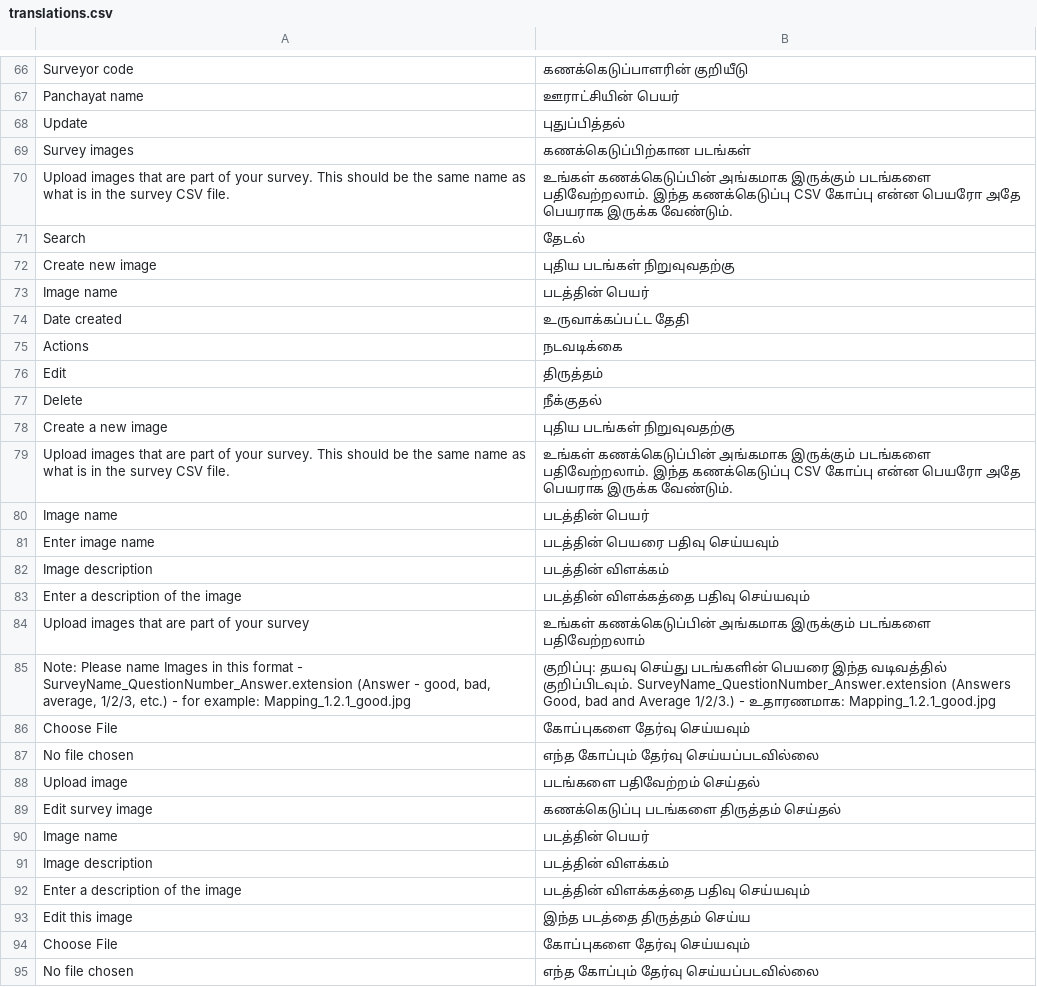
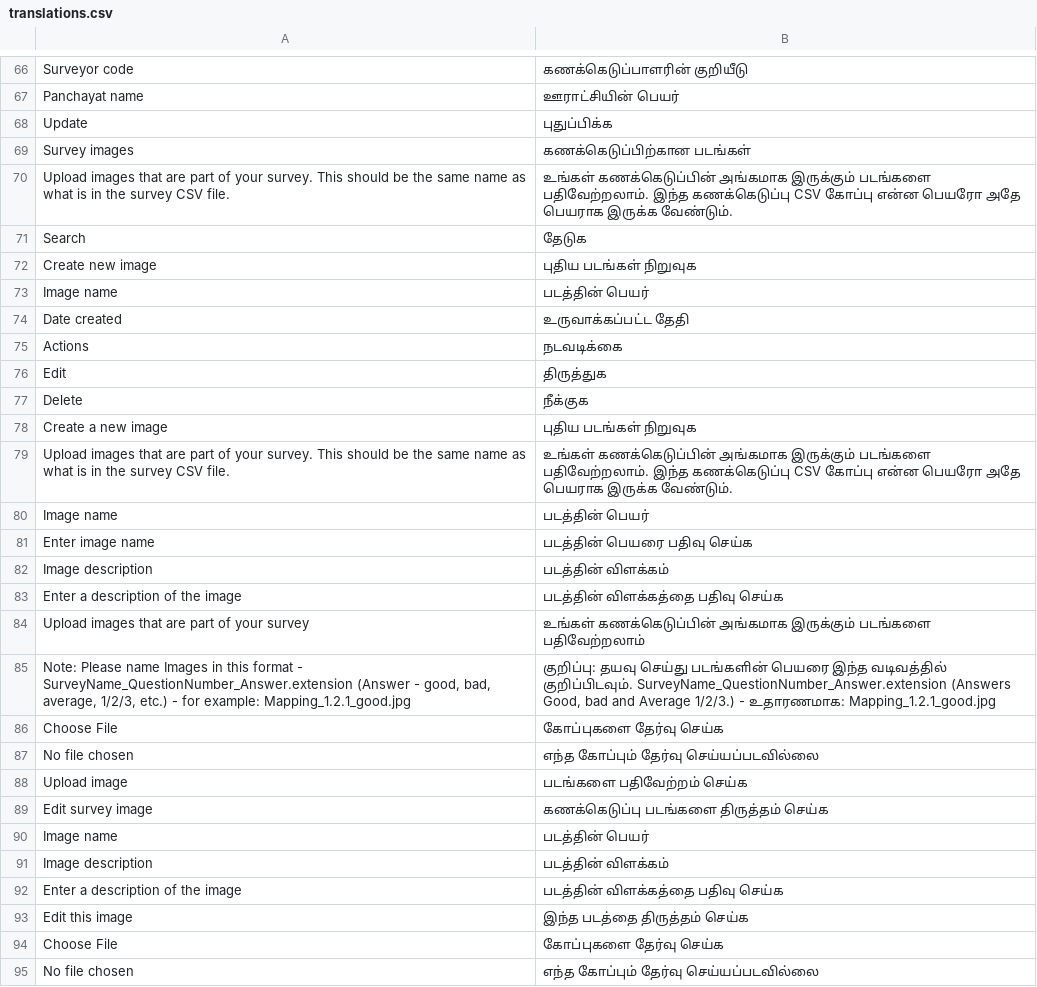
Before and after one commit to Village-Development-and-Planning/website, a CSV file: config/translations.csv, drawn as a sheet; only a part is shown, gaps mark what is left out; the diff covers the shown part only.

Commit message:
+ updated translations json + T component uses recursively translate children

```diff
--- a/config/translations.csv
+++ b/config/translations.csv
@@ -67,7 +67,7 @@ Surveyor code,கணக்கெடுப்பாளரின் குறி
 Panchayat name,ஊராட்சியின் பெயர்
-Update,புதுப்பித்தல்
+Update,புதுப்பிக்க
 Survey images,கணக்கெடுப்பிற்கான படங்கள்
 Upload images that are part of your survey. This should be the same name as what is in the survey CSV file.,உங்கள் கணக்கெடுப்பின் அங்கமாக இருக்கும் படங்களை பதிவேற்றலாம். இந்த கணக்கெடுப்பு CSV கோப்பு என்ன பெயரோ அதே பெயராக இருக்க வேண்டும்.
-Search,தேடல்
-Create new image,புதிய படங்கள் நிறுவுவதற்கு
+Search,தேடுக
+Create new image,புதிய படங்கள் நிறுவுக
 Image name,படத்தின் பெயர்
@@ -75,21 +75,21 @@ Date created,உருவாக்கப்பட்ட தேதி
 Actions,நடவடிக்கை
-Edit,திருத்தம்
-Delete,நீக்குதல்
-Create a new image,புதிய படங்கள் நிறுவுவதற்கு
+Edit,திருத்துக
+Delete,நீக்குக
+Create a new image,புதிய படங்கள் நிறுவுக
 Upload images that are part of your survey. This should be the same name as what is in the survey CSV file.,உங்கள் கணக்கெடுப்பின் அங்கமாக இருக்கும் படங்களை பதிவேற்றலாம். இந்த கணக்கெடுப்பு CSV கோப்பு என்ன பெயரோ அதே பெயராக இருக்க வேண்டும்.
 Image name,படத்தின் பெயர்
-Enter image name,படத்தின் பெயரை பதிவு செய்யவும்
+Enter image name,படத்தின் பெயரை பதிவு செய்க
 Image description,படத்தின் விளக்கம்
-Enter a description of the image,படத்தின் விளக்கத்தை பதிவு செய்யவும்
+Enter a description of the image,படத்தின் விளக்கத்தை பதிவு செய்க
 Upload images that are part of your survey,உங்கள் கணக்கெடுப்பின் அங்கமாக இருக்கும் படங்களை பதிவேற்றலாம்
 "Note: Please name Images in this format - SurveyName_QuestionNumber_Answer.extension (Answer - good, bad, average, 1/2/3, etc.) - for example: Mapping_1.2.1_good.jpg","குறிப்பு: தயவு செய்து படங்களின் பெயரை இந்த வடிவத்தில் குறிப்பிடவும். SurveyName_QuestionNumber_Answer.extension (Answers Good, bad and Average 1/2/3.) - உதாரணமாக: Mapping_1.2.1_good.jpg"
-Choose File,கோப்புகளை தேர்வு செய்யவும்
+Choose File,கோப்புகளை தேர்வு செய்க
 No file chosen,எந்த கோப்பும் தேர்வு செய்யப்படவில்லை
-Upload image,படங்களை பதிவேற்றம் செய்தல்
-Edit survey image,கணக்கெடுப்பு படங்களை திருத்தம் செய்தல்
+Upload image,படங்களை பதிவேற்றம் செய்க
+Edit survey image,கணக்கெடுப்பு படங்களை திருத்தம் செய்க
 Image name,படத்தின் பெயர்
 Image description,படத்தின் விளக்கம்
-Enter a description of the image,படத்தின் விளக்கத்தை பதிவு செய்யவும்
-Edit this image,இந்த படத்தை திருத்தம் செய்ய
-Choose File,கோப்புகளை தேர்வு செய்யவும்
+Enter a description of the image,படத்தின் விளக்கத்தை பதிவு செய்க
+Edit this image,இந்த படத்தை திருத்தம் செய்க
+Choose File,கோப்புகளை தேர்வு செய்க
 No file chosen,எந்த கோப்பும் தேர்வு செய்யப்படவில்லை
```
Also changed, not shown: 50 edited cells elsewhere in this file, 3 other files.
